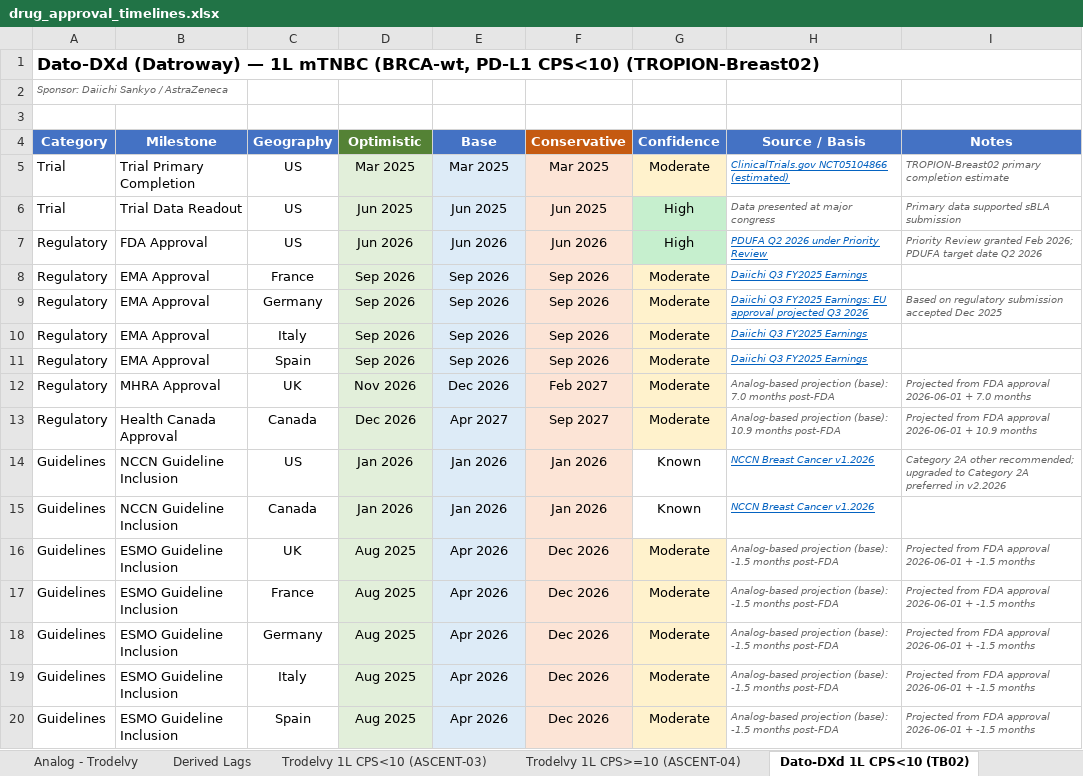
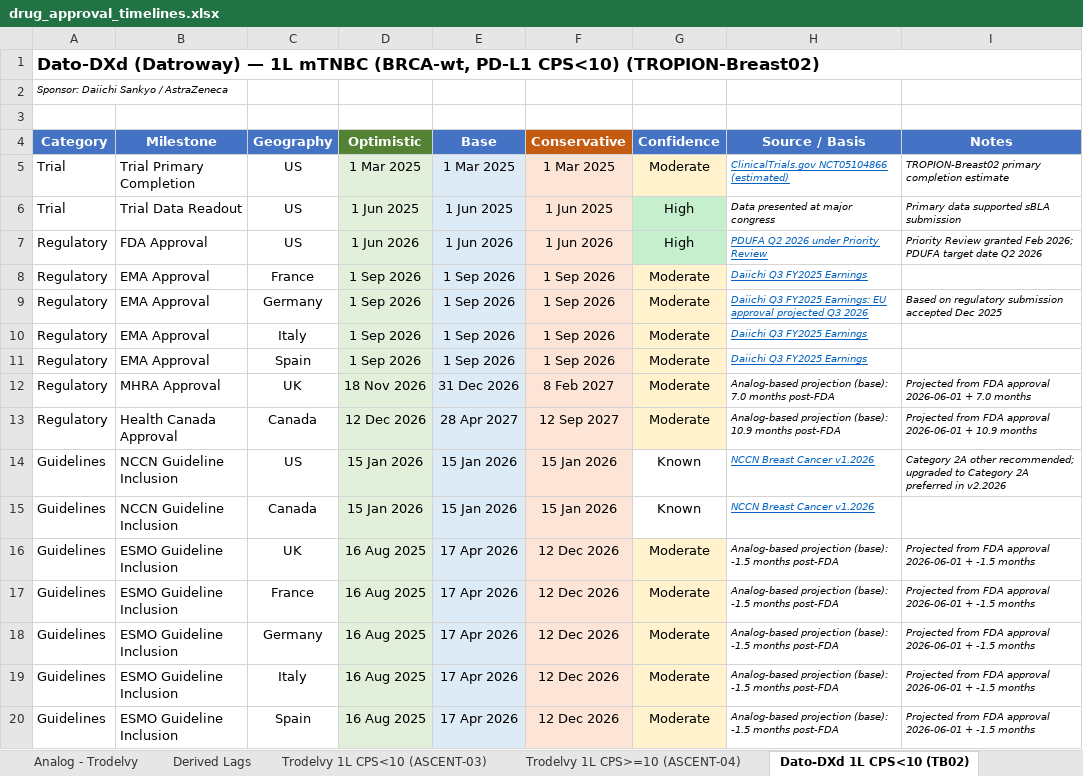
Before and after one commit to lukebala4/Trodelvy-and-Dato-DXd-AdHoc, an Excel workbook: output/drug_approval_timelines.xlsx, sheet Dato-DXd 1L CPS<10 (TB02), drawn as a sheet; only a part is shown; values as stored, in another font and other column widths than the file's, no borders; the diff covers the shown part only; the diff names each change by its address in the sheet, - before the commit and + after, or states it on an @@ line.

```diff
--- a/output/drug_approval_timelines.xlsx (sheet Dato-DXd 1L CPS<10 (TB02))
+++ b/output/drug_approval_timelines.xlsx (sheet Dato-DXd 1L CPS<10 (TB02))
-A2 text colour: #666666
+A2 text colour: black
-D5 (Optimistic): Mar 2025
+D5 (Optimistic): 1 Mar 2025
-E5 (Base): Mar 2025
+E5 (Base): 1 Mar 2025
-F5 (Conservative): Mar 2025
+F5 (Conservative): 1 Mar 2025
-I5 text colour: #666666
+I5 text colour: black
-D6 (Optimistic): Jun 2025
+D6 (Optimistic): 1 Jun 2025
-E6 (Base): Jun 2025
+E6 (Base): 1 Jun 2025
-F6 (Conservative): Jun 2025
+F6 (Conservative): 1 Jun 2025
-H6:I6 text colour: #666666
+H6:I6 text colour: black
-D7 (Optimistic): Jun 2026
+D7 (Optimistic): 1 Jun 2026
-E7 (Base): Jun 2026
+E7 (Base): 1 Jun 2026
-F7 (Conservative): Jun 2026
+F7 (Conservative): 1 Jun 2026
-I7 text colour: #666666
+I7 text colour: black
-D8:D11 (Optimistic): Sep 2026
+D8:D11 (Optimistic): 1 Sep 2026
-E8:E11 (Base): Sep 2026
+E8:E11 (Base): 1 Sep 2026
-F8:F11 (Conservative): Sep 2026
+F8:F11 (Conservative): 1 Sep 2026
-I9 text colour: #666666
+I9 text colour: black
-D12 (Optimistic): Nov 2026
+D12 (Optimistic): 18 Nov 2026
-E12 (Base): Dec 2026
+E12 (Base): 31 Dec 2026
-F12 (Conservative): Feb 2027
+F12 (Conservative): 8 Feb 2027
-H12:I13 text colour: #666666
+H12:I13 text colour: black
-D13 (Optimistic): Dec 2026
+D13 (Optimistic): 12 Dec 2026
-E13 (Base): Apr 2027
+E13 (Base): 28 Apr 2027
-F13 (Conservative): Sep 2027
+F13 (Conservative): 12 Sep 2027
-D14:D15 (Optimistic): Jan 2026
+D14:D15 (Optimistic): 15 Jan 2026
-E14:E15 (Base): Jan 2026
+E14:E15 (Base): 15 Jan 2026
-F14:F15 (Conservative): Jan 2026
+F14:F15 (Conservative): 15 Jan 2026
-I14 text colour: #666666
+I14 text colour: black
-D16:D20 (Optimistic): Aug 2025
+D16:D20 (Optimistic): 16 Aug 2025
-E16:E20 (Base): Apr 2026
+E16:E20 (Base): 17 Apr 2026
-F16:F20 (Conservative): Dec 2026
+F16:F20 (Conservative): 12 Dec 2026
-H16:I20 text colour: #666666
+H16:I20 text colour: black
```
Also changed, not shown: 42 edited cells and cell formats elsewhere in this sheet, sheet Trodelvy 1L CPS<10 (ASCENT-03), sheet Dato-DXd 1L CPS>=10 (TB05), sheet Trodelvy 1L CPS>=10 (ASCENT-04), sheet Analog - Enhertu, sheet Analog - Trodelvy, sheet Enrollment Implications, 1 other file.
